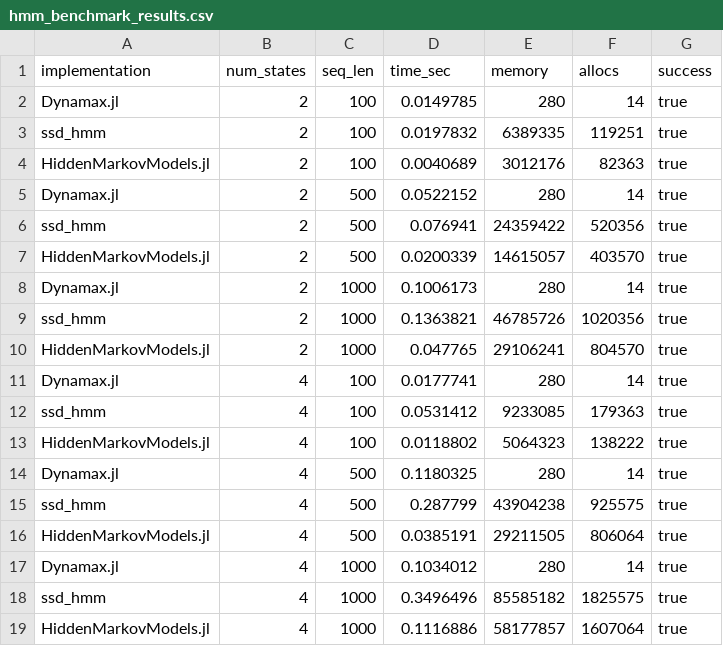
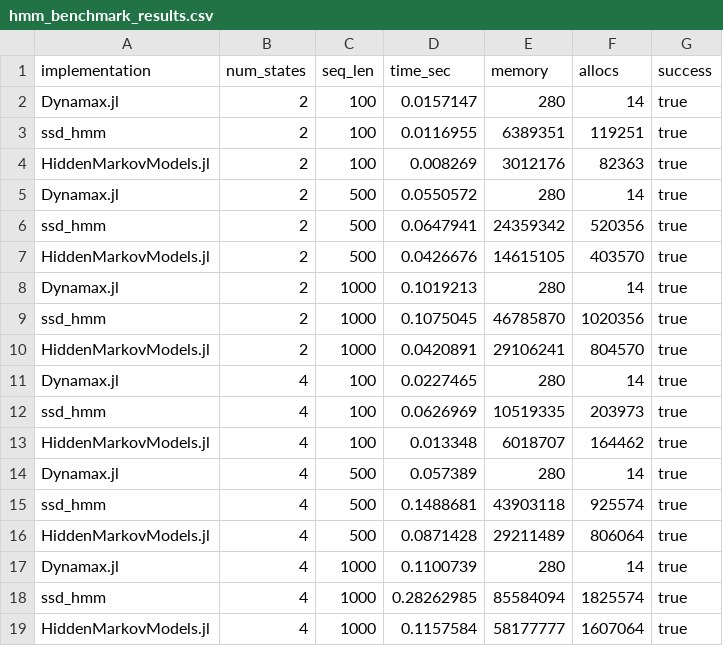
Before and after one commit to depasquale-lab/StateSpaceDynamics.jl, a CSV file: hmm_benchmark_results.csv, drawn as a sheet; only a part is shown; the diff covers the shown part only.

Commit message:
lds and hmm benchmark results uploaded

```diff
--- a/hmm_benchmark_results.csv
+++ b/hmm_benchmark_results.csv
@@ -1,19 +1,19 @@
 implementation,num_states,seq_len,time_sec,memory,allocs,success
-Dynamax.jl,2,100,0.0149785,280,14,true
-ssd_hmm,2,100,0.0197832,6389335,119251,true
-HiddenMarkovModels.jl,2,100,0.0040689,3012176,82363,true
-Dynamax.jl,2,500,0.0522152,280,14,true
-ssd_hmm,2,500,0.076941,24359422,520356,true
-HiddenMarkovModels.jl,2,500,0.0200339,14615057,403570,true
-Dynamax.jl,2,1000,0.1006173,280,14,true
-ssd_hmm,2,1000,0.1363821,46785726,1020356,true
-HiddenMarkovModels.jl,2,1000,0.047765,29106241,804570,true
-Dynamax.jl,4,100,0.0177741,280,14,true
-ssd_hmm,4,100,0.0531412,9233085,179363,true
-HiddenMarkovModels.jl,4,100,0.0118802,5064323,138222,true
-Dynamax.jl,4,500,0.1180325,280,14,true
-ssd_hmm,4,500,0.287799,43904238,925575,true
-HiddenMarkovModels.jl,4,500,0.0385191,29211505,806064,true
-Dynamax.jl,4,1000,0.1034012,280,14,true
-ssd_hmm,4,1000,0.3496496,85585182,1825575,true
-HiddenMarkovModels.jl,4,1000,0.1116886,58177857,1607064,true
+Dynamax.jl,2,100,0.0157147,280,14,true
+ssd_hmm,2,100,0.0116955,6389351,119251,true
+HiddenMarkovModels.jl,2,100,0.008269,3012176,82363,true
+Dynamax.jl,2,500,0.0550572,280,14,true
+ssd_hmm,2,500,0.0647941,24359342,520356,true
+HiddenMarkovModels.jl,2,500,0.0426676,14615105,403570,true
+Dynamax.jl,2,1000,0.1019213,280,14,true
+ssd_hmm,2,1000,0.1075045,46785870,1020356,true
+HiddenMarkovModels.jl,2,1000,0.0420891,29106241,804570,true
+Dynamax.jl,4,100,0.0227465,280,14,true
+ssd_hmm,4,100,0.0626969,10519335,203973,true
+HiddenMarkovModels.jl,4,100,0.013348,6018707,164462,true
+Dynamax.jl,4,500,0.057389,280,14,true
+ssd_hmm,4,500,0.1488681,43903118,925574,true
+HiddenMarkovModels.jl,4,500,0.0871428,29211489,806064,true
+Dynamax.jl,4,1000,0.1100739,280,14,true
+ssd_hmm,4,1000,0.28262985,85584094,1825574,true
+HiddenMarkovModels.jl,4,1000,0.1157584,58177777,1607064,true
```
Also changed, not shown: 34 edited cells elsewhere in this file, 2 other files.
